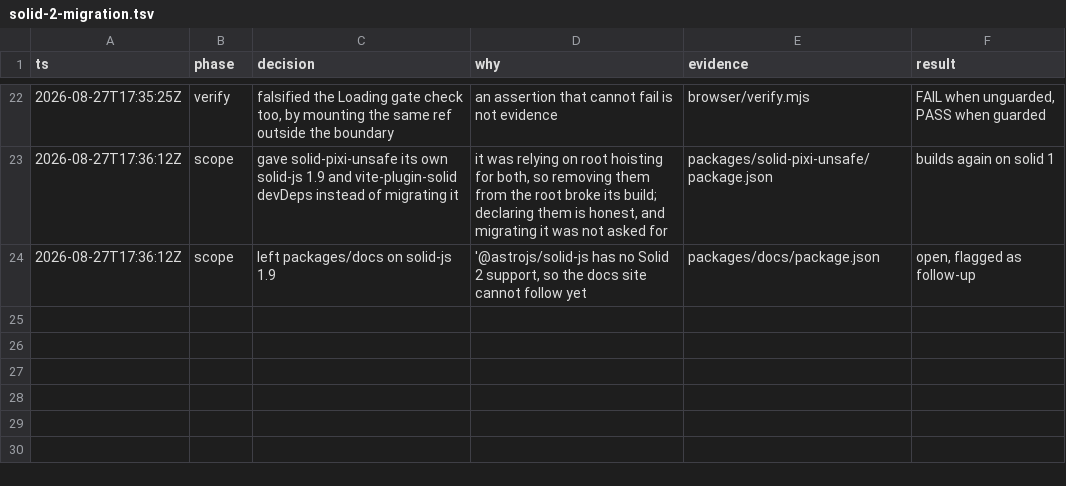
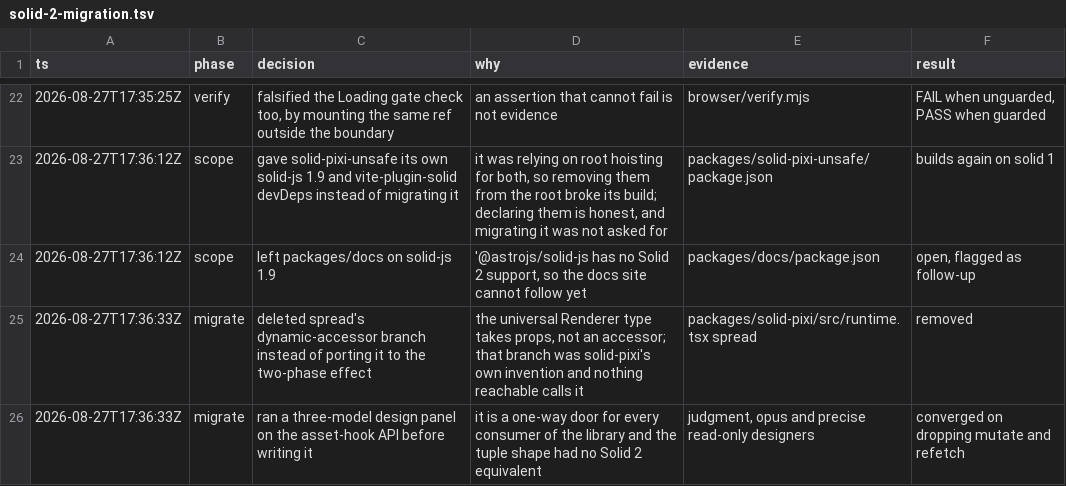
Before and after one commit to sammccord/solid-pixi, a TSV file: .audit/solid-2-migration.tsv, drawn as a sheet; only a part is shown, gaps mark what is left out.

Commit message:
docs: fill two gaps in the decision log

```diff
--- a/.audit/solid-2-migration.tsv
+++ b/.audit/solid-2-migration.tsv
@@ -24 +24,3 @@ ts	phase	decision	why	evidence	result
 2026-08-27T17:36:12Z	scope	left packages/docs on solid-js 1.9	'@astrojs/solid-js has no Solid 2 support, so the docs site cannot follow yet	packages/docs/package.json	open, flagged as follow-up
+2026-08-27T17:36:33Z	migrate	deleted spread's dynamic-accessor branch instead of porting it to the two-phase effect	the universal Renderer type takes props, not an accessor; that branch was solid-pixi's own invention and nothing reachable calls it	packages/solid-pixi/src/runtime.tsx spread	removed
+2026-08-27T17:36:33Z	migrate	ran a three-model design panel on the asset-hook API before writing it	it is a one-way door for every consumer of the library and the tuple shape had no Solid 2 equivalent	judgment, opus and precise read-only designers	converged on dropping mutate and refetch
```
